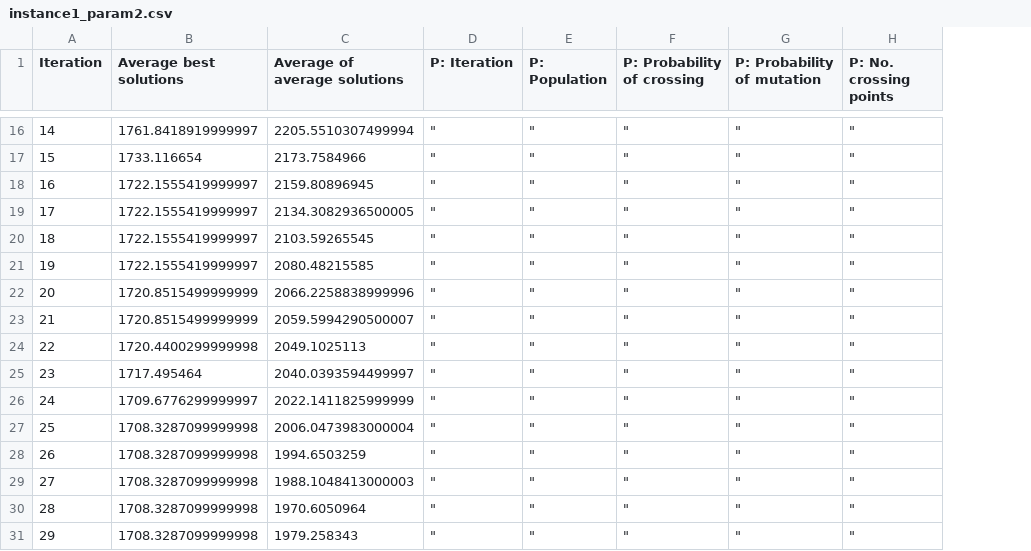
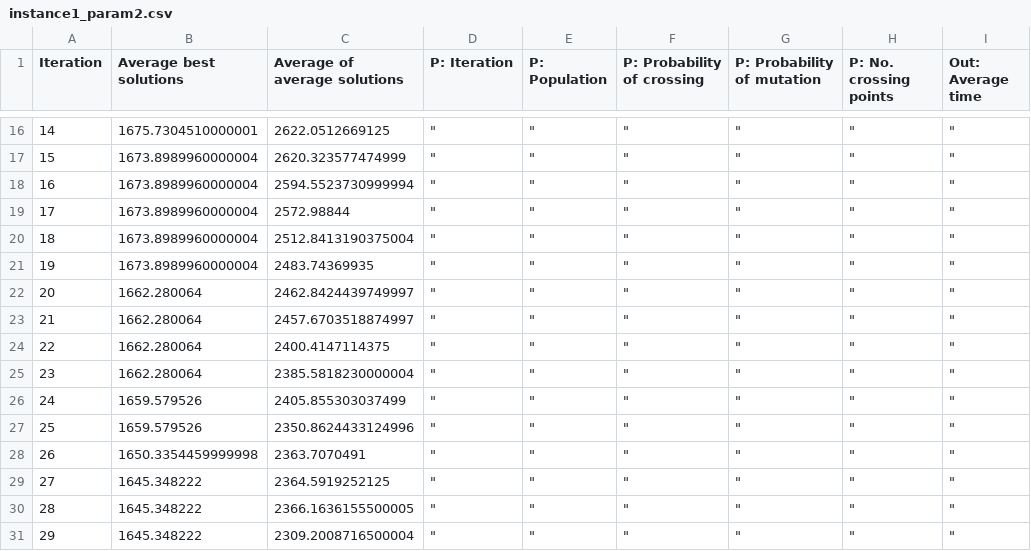
Before and after one commit to TopRamen1/Truck-Packing-Algorithm, a CSV file: Code/outputs/instance1_param2.csv, drawn as a sheet; only a part is shown, gaps mark what is left out; the diff covers the shown part only; the diff names each change by its address in the sheet, - before the commit and + after, or states it on an @@ line.

```diff
--- a/Code/outputs/instance1_param2.csv
+++ b/Code/outputs/instance1_param2.csv
+column I (Out: Average time), rows 16-31: all "
-B16 (Average best solutions): 1761.8418919999997
+B16 (Average best solutions): 1675.7304510000001
-C16 (Average of average solutions): 2205.5510307499994
+C16 (Average of average solutions): 2622.0512669125
-B17 (Average best solutions): 1733.116654
+B17 (Average best solutions): 1673.8989960000004
-C17 (Average of average solutions): 2173.7584966
+C17 (Average of average solutions): 2620.323577474999
-B18:B21 (Average best solutions): 1722.1555419999997
+B18:B21 (Average best solutions): 1673.8989960000004
-C18 (Average of average solutions): 2159.80896945
+C18 (Average of average solutions): 2594.5523730999994
-C19 (Average of average solutions): 2134.3082936500005
+C19 (Average of average solutions): 2572.98844
-C20 (Average of average solutions): 2103.59265545
+C20 (Average of average solutions): 2512.8413190375004
-C21 (Average of average solutions): 2080.48215585
+C21 (Average of average solutions): 2483.74369935
-B22:B23 (Average best solutions): 1720.8515499999999
+B22:B23 (Average best solutions): 1662.280064
-C22 (Average of average solutions): 2066.2258838999996
+C22 (Average of average solutions): 2462.8424439749997
-C23 (Average of average solutions): 2059.5994290500007
+C23 (Average of average solutions): 2457.6703518874997
-B24 (Average best solutions): 1720.4400299999998
+B24 (Average best solutions): 1662.280064
-C24 (Average of average solutions): 2049.1025113
+C24 (Average of average solutions): 2400.4147114375
-B25 (Average best solutions): 1717.495464
+B25 (Average best solutions): 1662.280064
-C25 (Average of average solutions): 2040.0393594499997
+C25 (Average of average solutions): 2385.5818230000004
-B26 (Average best solutions): 1709.6776299999997
+B26 (Average best solutions): 1659.579526
-C26 (Average of average solutions): 2022.1411825999999
+C26 (Average of average solutions): 2405.855303037499
-B27 (Average best solutions): 1708.3287099999998
+B27 (Average best solutions): 1659.579526
-C27 (Average of average solutions): 2006.0473983000004
+C27 (Average of average solutions): 2350.8624433124996
-B28 (Average best solutions): 1708.3287099999998
+B28 (Average best solutions): 1650.3354459999998
-C28 (Average of average solutions): 1994.6503259
+C28 (Average of average solutions): 2363.7070491
-B29:B31 (Average best solutions): 1708.3287099999998
+B29:B31 (Average best solutions): 1645.348222
-C29 (Average of average solutions): 1988.1048413000003
+C29 (Average of average solutions): 2364.5919252125
-C30 (Average of average solutions): 1970.6050964
+C30 (Average of average solutions): 2366.1636155500005
-C31 (Average of average solutions): 1979.258343
+C31 (Average of average solutions): 2309.2008716500004
```
Also changed, not shown: 31 edited cells elsewhere in this file, Code/outputs/instance1_param1.csv, Code/outputs/instance1_param3.csv, 10 other files.
